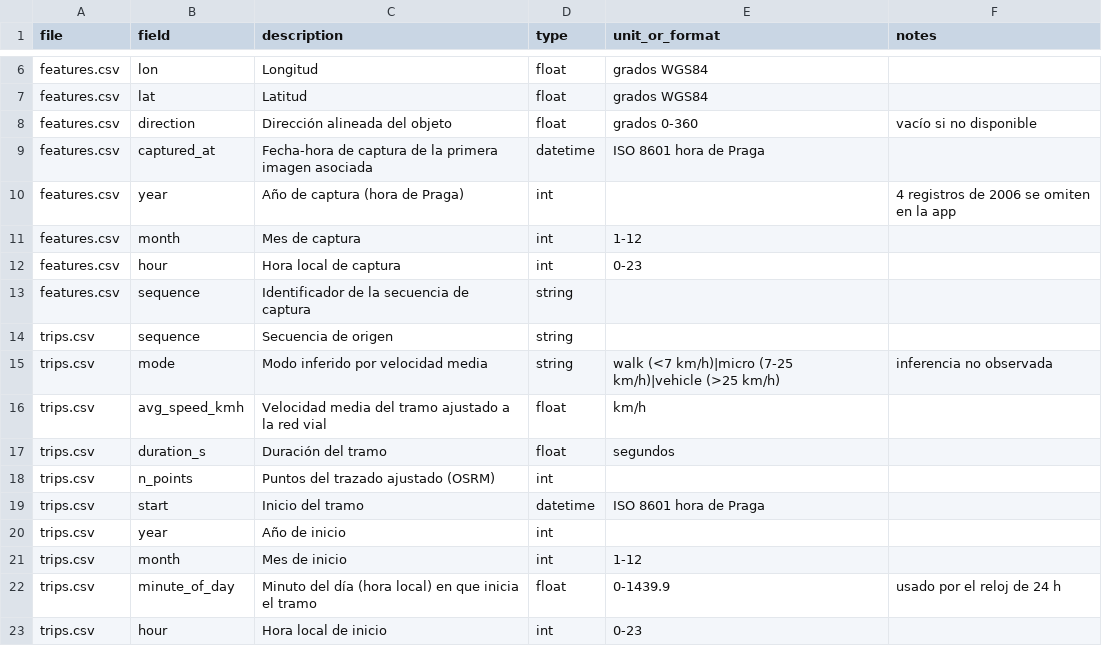
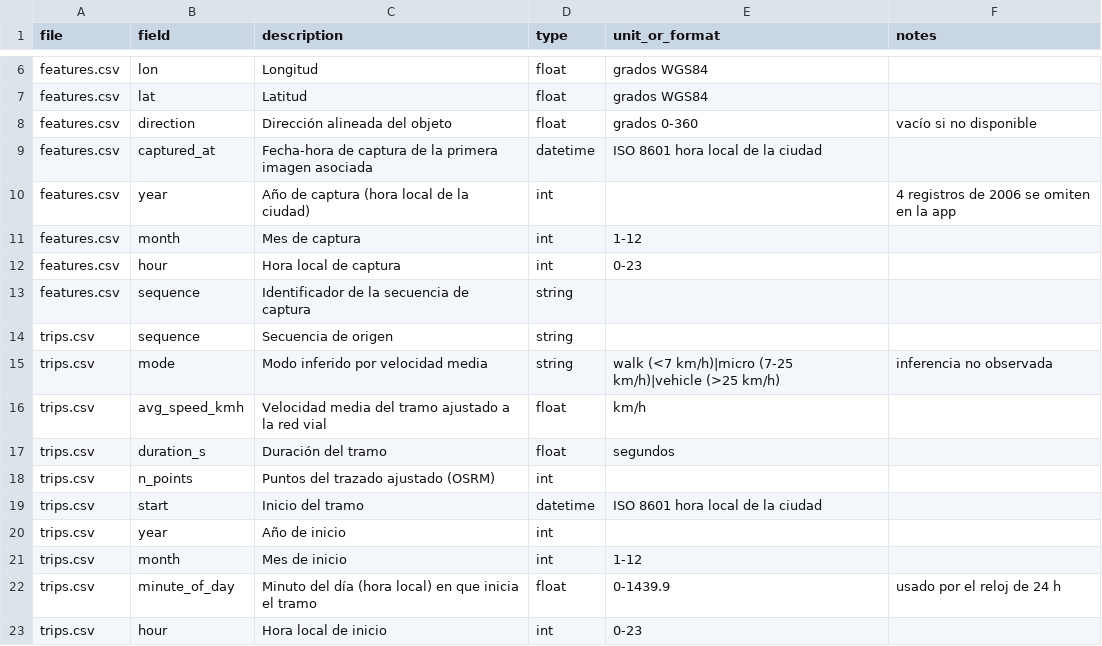
Before and after one commit to jeffHQ/NewMapillaryVisualization, a CSV file: deliveries/week15/data/data_dictionary.csv, drawn as a sheet; only a part is shown, gaps mark what is left out.

Commit message:
JEFF: PESTAÑA DE MIRAFLORES (LIMA) EN LA APLICACION Y PIPELINE POR CIUDAD

```diff
--- a/deliveries/week15/data/data_dictionary.csv
+++ b/deliveries/week15/data/data_dictionary.csv
@@ -8,4 +8,4 @@ features.csv,lat,Latitud,float,grados WGS84,
 features.csv,direction,Dirección alineada del objeto,float,grados 0-360,vacío si no disponible
-features.csv,captured_at,Fecha-hora de captura de la primera imagen asociada,datetime,ISO 8601 hora de Praga,
-features.csv,year,Año de captura (hora de Praga),int,,4 registros de 2006 se omiten en la app
+features.csv,captured_at,Fecha-hora de captura de la primera imagen asociada,datetime,ISO 8601 hora local de la ciudad,
+features.csv,year,Año de captura (hora local de la ciudad),int,,4 registros de 2006 se omiten en la app
 features.csv,month,Mes de captura,int,1-12,
@@ -18,3 +18,3 @@ trips.csv,duration_s,Duración del tramo,float,segundos,
 trips.csv,n_points,Puntos del trazado ajustado (OSRM),int,,
-trips.csv,start,Inicio del tramo,datetime,ISO 8601 hora de Praga,
+trips.csv,start,Inicio del tramo,datetime,ISO 8601 hora local de la ciudad,
 trips.csv,year,Año de inicio,int,,
```
Also changed, not shown: 39 other files.
